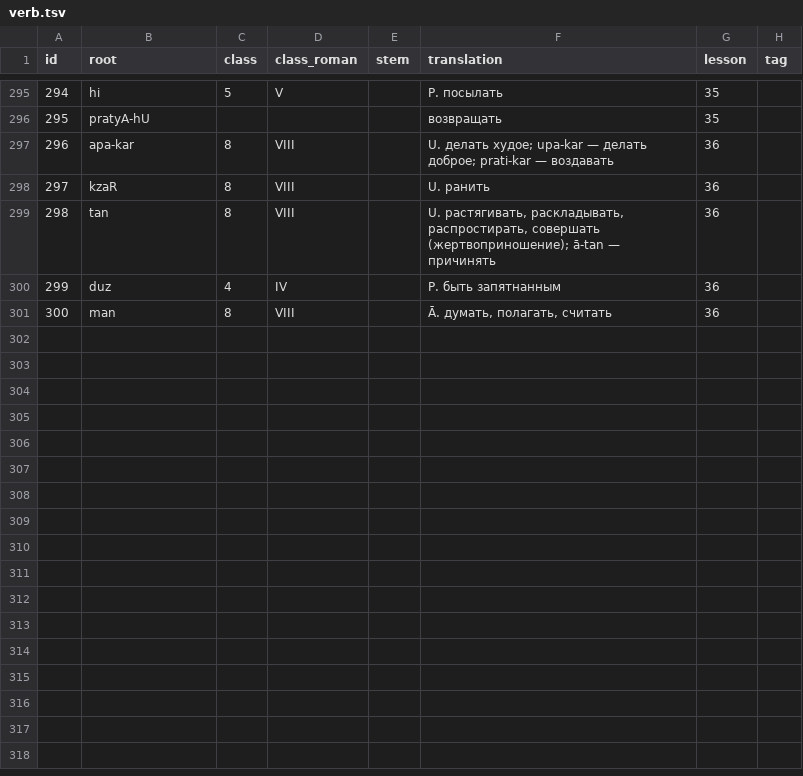
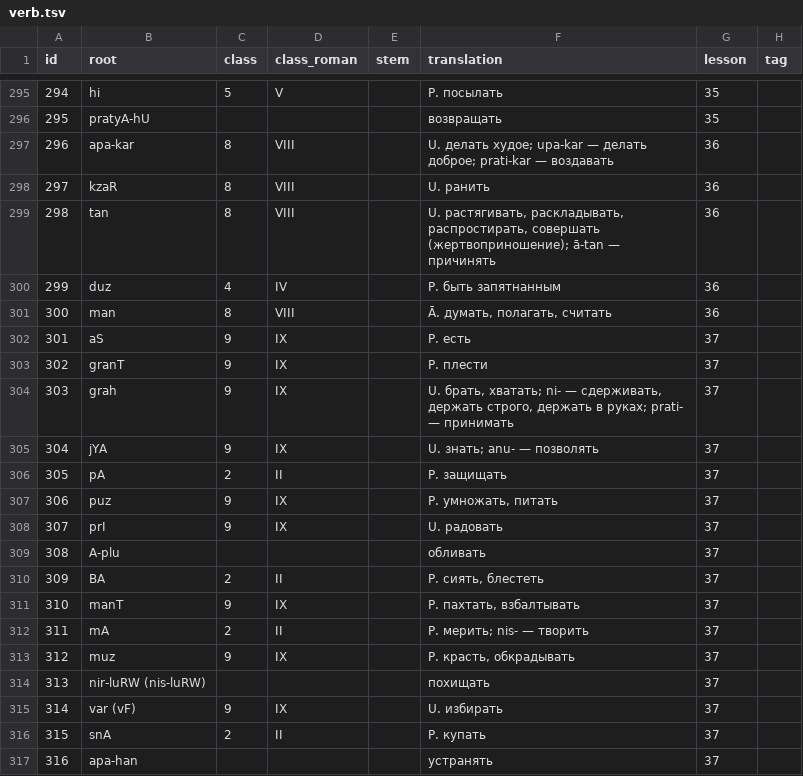
Before and after one commit to alexander-myltsev/buhler-sanskrit-book, a TSV file: src/dictionary/verb.tsv, drawn as a sheet; only a part is shown, gaps mark what is left out.

```diff
--- a/src/dictionary/verb.tsv
+++ b/src/dictionary/verb.tsv
@@ -301 +301,17 @@ id	root	class	class_roman	stem	translation	lesson	tag
 300	man	8	VIII		Ā. думать, полагать, считать	36
+301	aS	9	IX		P. есть	37
+302	granT	9	IX		P. плести	37
+303	grah	9	IX		U. брать, хватать; ni- — сдерживать, держать строго, держать в руках; prati- — принимать	37
+304	jYA	9	IX		U. знать; anu- — позволять	37
+305	pA	2	II		P. защищать	37
+306	puz	9	IX		P. умножать, питать	37
+307	prI	9	IX		U. радовать	37
+308	A-plu				обливать	37
+309	BA	2	II		P. сиять, блестеть	37
+310	manT	9	IX		P. пахтать, взбалтывать	37
+311	mA	2	II		P. мерить; nis- — творить	37
+312	muz	9	IX		P. красть, обкрадывать	37
+313	nir-luRW (nis-luRW)				похищать	37
+314	var (vF)	9	IX		U. избирать	37
+315	snA	2	II		P. купать	37
+316	apa-han				устранять	37
```
Also changed, not shown: src/dictionary/adjective.tsv, src/dictionary/noun.tsv, 2 other files.
